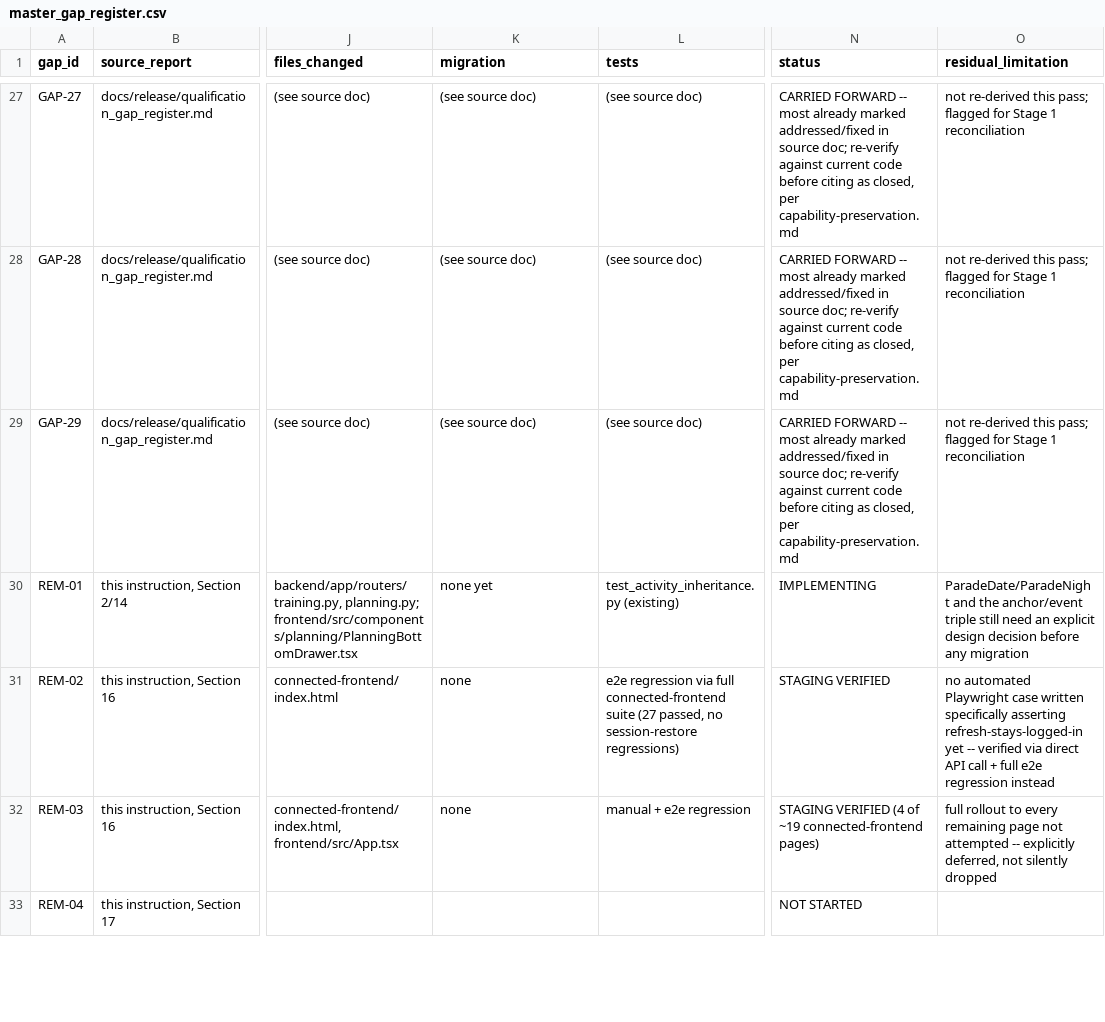
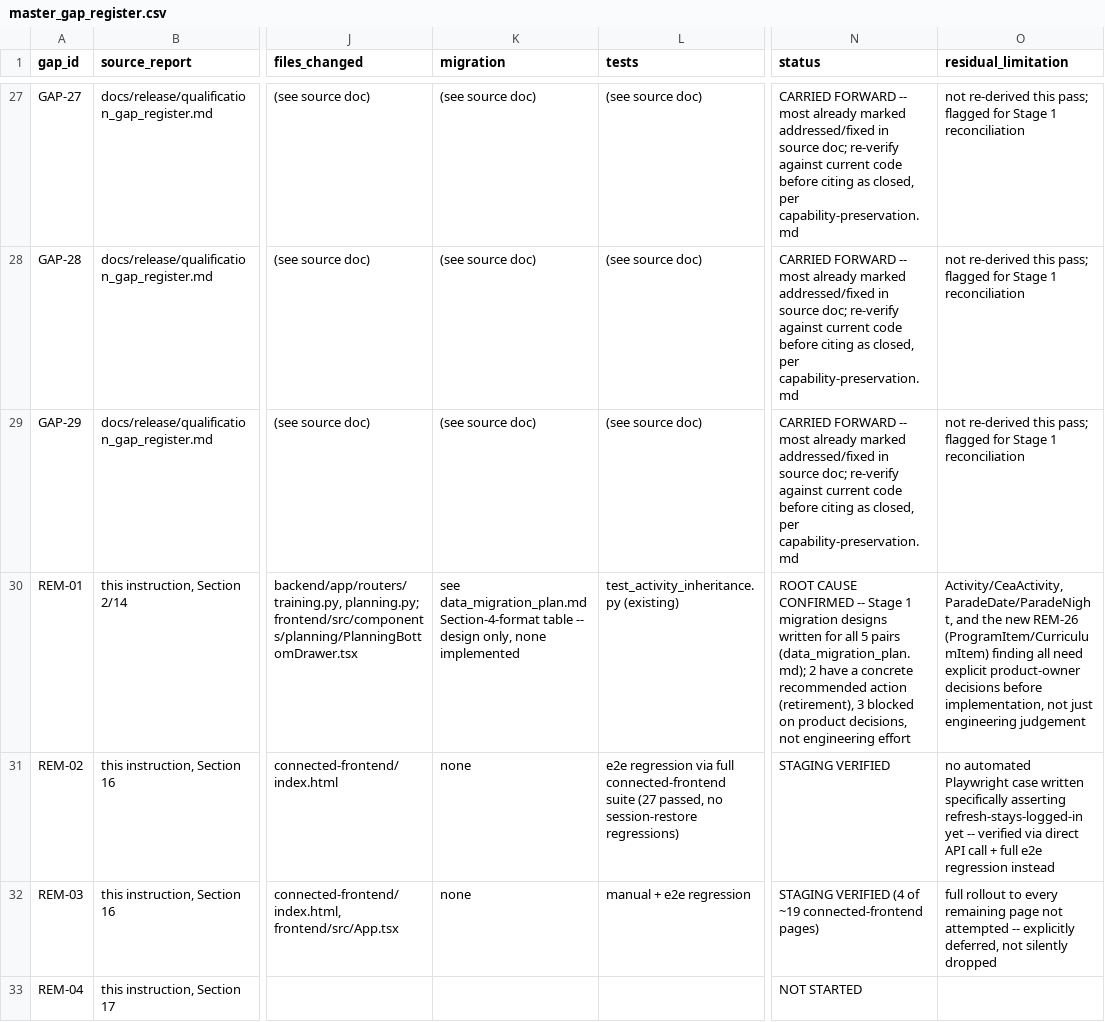
Before and after one commit to gengen2310/AAFC_TrainingManagementSystem, a CSV file: docs/remediation/master_gap_register.csv, drawn as a sheet; only a part is shown, gaps mark what is left out; the diff covers the shown part only; the diff names each change by its address in the sheet, - before the commit and + after, or states it on an @@ line.

Commit message:
docs: Stage 1 -- canonical domain map, API contracts, migration designs
Design/research stage, no code changes. Reconciled against two real
prior-pass documents (docs/beta/28_authoritative_data_model.md,
docs/api_reference.md) rather than re-deriving from zero -- both
verified against current code, not cited blindly (28_authoritative_data
_model.md's own ParadeNotice/PlanningHoliday model names turned out
stale; current reality is PlanningNotice/HolidayPeriod, corrected here).

Major new finding (REM-26): ProgramPackage/ProgramItem -- 9 models, 14
live registered endpoints (program.router mounted in main.py) -- has
zero references in either frontend and no FK/join to CurriculumItem.
Strong evidence (migration 175e1c6e12f7 is the *first* migration in the
whole chain, predating CurriculumItem's inheritance model and national
seed) this is an early design superseded by CurriculumItem, never
removed. Not acted on -- flagged for explicit product confirmation
before any change, since it could materially change the effort estimate
for Section 6's "Program and Reference Data" capability (ProgramItem's
core_status already has the exact 3-category value set -- including
"optional" -- Section 12 asks for; CurriculumItem's core_status only has
2 categories today, displayed as Foundation/Extension).

Migration designs for all 5 duplicate/near-duplicate pairs written in
Section 4's table format (data_migration_plan.md): TrainingArea/
PlanningLocation and Session/ScheduledSession have a concrete
recommended action (retire the dead one, pending authorisation);
Activity/CeaActivity, ParadeDate/ParadeNight, and CurriculumItem/
ProgramItem are genuinely blocked on product decisions, not engineering
effort -- stated plainly rather than guessed at.

```diff
--- a/docs/remediation/master_gap_register.csv
+++ b/docs/remediation/master_gap_register.csv
-K30 (migration): none yet
+K30 (migration): see data_migration_plan.md Section-4-format table -- design only, none implemented
-N30 (status): IMPLEMENTING
+N30 (status): ROOT CAUSE CONFIRMED -- Stage 1 migration designs written for all 5 pairs (data_migration_plan.md); 2 have a concrete recommended action (retirement), 3 blocked on product decisions, not engineering effort
-O30 (residual_limitation): ParadeDate/ParadeNight and the anchor/event triple still need an explicit design decision before any migration
+O30 (residual_limitation): Activity/CeaActivity, ParadeDate/ParadeNight, and the new REM-26 (ProgramItem/CurriculumItem) finding all need explicit product-owner decisions before implementation, not just engineering judgement
```
Also changed, not shown: 1 added row elsewhere in this file, 4 other files.
